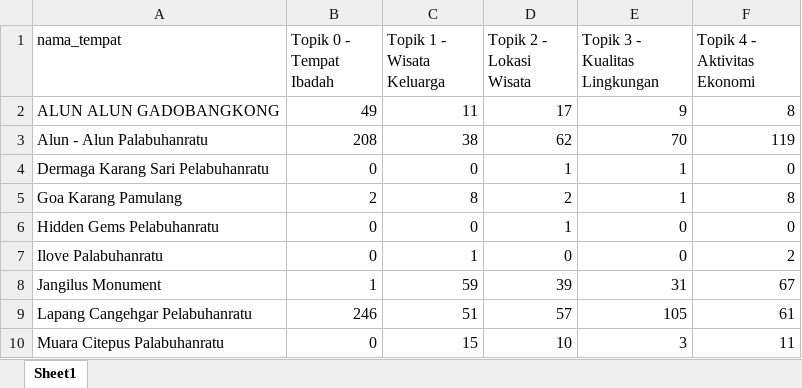
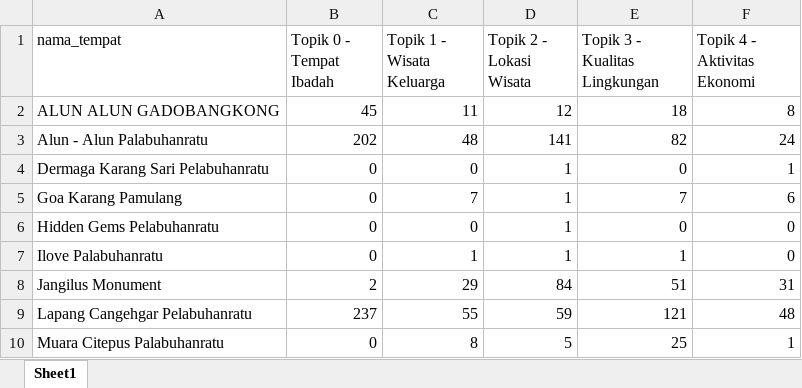
Before and after one commit to muizulrafi/skripsi-ulasan-wisata, an Excel workbook: data/output/topik_per_lokasi.xlsx, sheet Sheet1, drawn as a sheet; only a part is shown; values as stored, in another font and other column widths than the file's, no borders; the diff covers the shown part only; the diff names each change by its address in the sheet, - before the commit and + after, or states it on an @@ line.

```diff
--- a/data/output/topik_per_lokasi.xlsx (sheet Sheet1)
+++ b/data/output/topik_per_lokasi.xlsx (sheet Sheet1)
-B2 (Topik 0 - Tempat Ibadah): 49
+B2 (Topik 0 - Tempat Ibadah): 45
-D2 (Topik 2 - Lokasi Wisata): 17
+D2 (Topik 2 - Lokasi Wisata): 12
-E2 (Topik 3 - Kualitas Lingkungan): 9
+E2 (Topik 3 - Kualitas Lingkungan): 18
-B3 (Topik 0 - Tempat Ibadah): 208
+B3 (Topik 0 - Tempat Ibadah): 202
-C3 (Topik 1 - Wisata Keluarga): 38
+C3 (Topik 1 - Wisata Keluarga): 48
-D3 (Topik 2 - Lokasi Wisata): 62
+D3 (Topik 2 - Lokasi Wisata): 141
-E3 (Topik 3 - Kualitas Lingkungan): 70
+E3 (Topik 3 - Kualitas Lingkungan): 82
-F3 (Topik 4 - Aktivitas Ekonomi): 119
+F3 (Topik 4 - Aktivitas Ekonomi): 24
-E4 (Topik 3 - Kualitas Lingkungan): 1
+E4 (Topik 3 - Kualitas Lingkungan): 0
-F4 (Topik 4 - Aktivitas Ekonomi): 0
+F4 (Topik 4 - Aktivitas Ekonomi): 1
-B5 (Topik 0 - Tempat Ibadah): 2
+B5 (Topik 0 - Tempat Ibadah): 0
-C5 (Topik 1 - Wisata Keluarga): 8
+C5 (Topik 1 - Wisata Keluarga): 7
-D5 (Topik 2 - Lokasi Wisata): 2
+D5 (Topik 2 - Lokasi Wisata): 1
-E5 (Topik 3 - Kualitas Lingkungan): 1
+E5 (Topik 3 - Kualitas Lingkungan): 7
-F5 (Topik 4 - Aktivitas Ekonomi): 8
+F5 (Topik 4 - Aktivitas Ekonomi): 6
-D7 (Topik 2 - Lokasi Wisata): 0
+D7 (Topik 2 - Lokasi Wisata): 1
-E7 (Topik 3 - Kualitas Lingkungan): 0
+E7 (Topik 3 - Kualitas Lingkungan): 1
-F7 (Topik 4 - Aktivitas Ekonomi): 2
+F7 (Topik 4 - Aktivitas Ekonomi): 0
-B8 (Topik 0 - Tempat Ibadah): 1
+B8 (Topik 0 - Tempat Ibadah): 2
-C8 (Topik 1 - Wisata Keluarga): 59
+C8 (Topik 1 - Wisata Keluarga): 29
-D8 (Topik 2 - Lokasi Wisata): 39
+D8 (Topik 2 - Lokasi Wisata): 84
-E8 (Topik 3 - Kualitas Lingkungan): 31
+E8 (Topik 3 - Kualitas Lingkungan): 51
-F8 (Topik 4 - Aktivitas Ekonomi): 67
+F8 (Topik 4 - Aktivitas Ekonomi): 31
-B9 (Topik 0 - Tempat Ibadah): 246
+B9 (Topik 0 - Tempat Ibadah): 237
-C9 (Topik 1 - Wisata Keluarga): 51
+C9 (Topik 1 - Wisata Keluarga): 55
-D9 (Topik 2 - Lokasi Wisata): 57
+D9 (Topik 2 - Lokasi Wisata): 59
-E9 (Topik 3 - Kualitas Lingkungan): 105
+E9 (Topik 3 - Kualitas Lingkungan): 121
-F9 (Topik 4 - Aktivitas Ekonomi): 61
+F9 (Topik 4 - Aktivitas Ekonomi): 48
-C10 (Topik 1 - Wisata Keluarga): 15
+C10 (Topik 1 - Wisata Keluarga): 8
-D10 (Topik 2 - Lokasi Wisata): 10
+D10 (Topik 2 - Lokasi Wisata): 5
-E10 (Topik 3 - Kualitas Lingkungan): 3
+E10 (Topik 3 - Kualitas Lingkungan): 25
-F10 (Topik 4 - Aktivitas Ekonomi): 11
+F10 (Topik 4 - Aktivitas Ekonomi): 1
```
Also changed, not shown: 92 edited cells elsewhere in this sheet, data/labelling/lembar_kerja_anotator_final.xlsx, data/output/distribusi_topik.xlsx, 6 other files.
